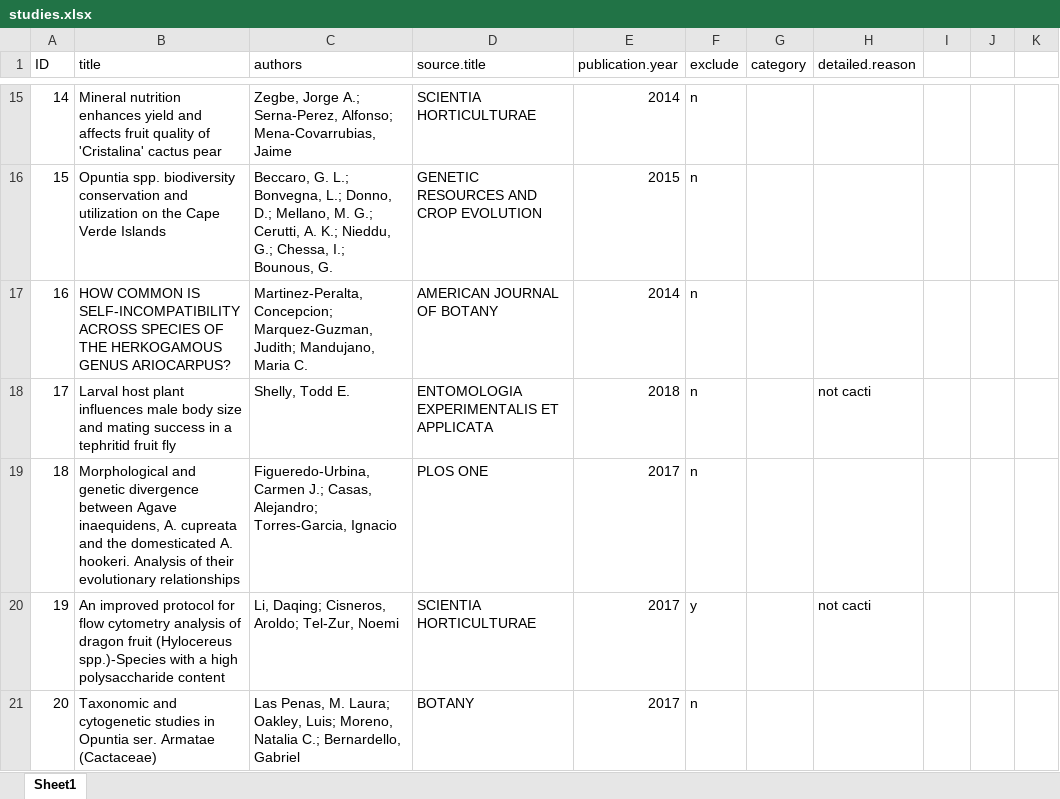
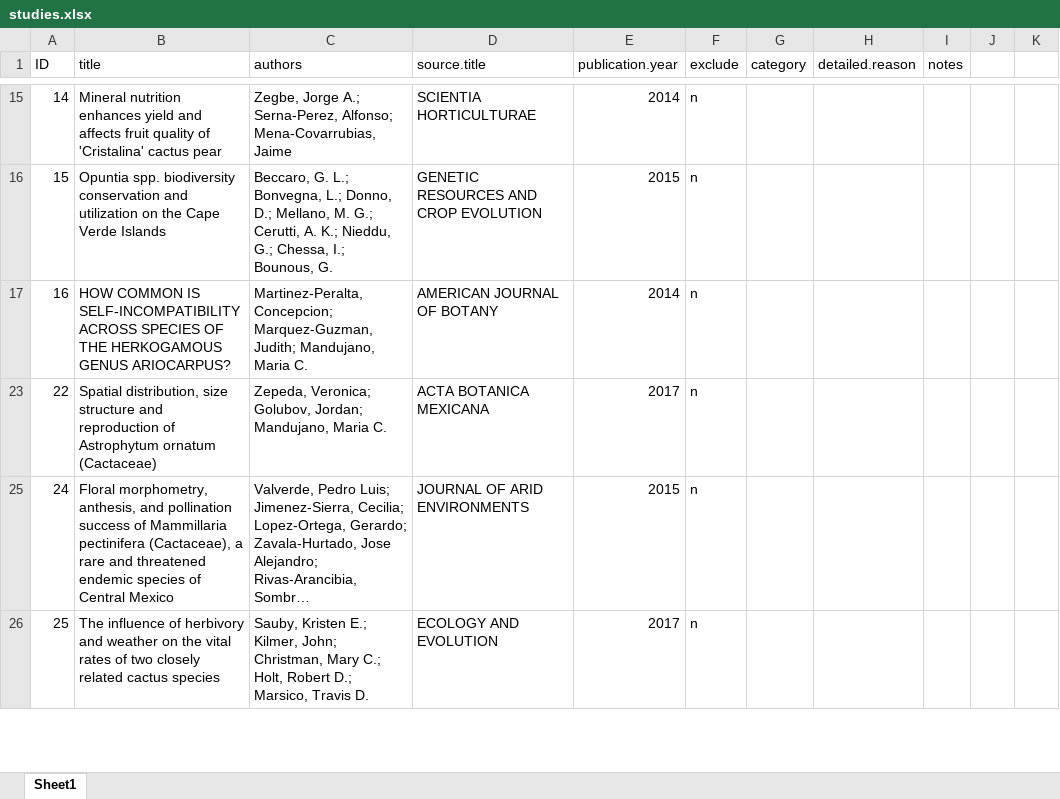
Before and after one commit to maloryowen/BCDM_Meta_Ch1, an Excel workbook: studies.xlsx, sheet Sheet1, drawn as a sheet; only a part is shown, gaps mark what is left out; the shorter side is filled out with more unchanged rows; long unchanged cells end in …; values as stored, in another font and other column widths than the file's, no borders; the diff covers the shown part only; the diff names each change by its address in the sheet, - before the commit and + after, or states it on an @@ line.

Commit message:
pdfs for full text screen studies file listing full text screenings

```diff
--- a/studies.xlsx (sheet Sheet1)
+++ b/studies.xlsx (sheet Sheet1)
-I1: (empty)
+I1: notes
-row 18: 17 | Larval host plant influences male body size and mating success in a tephritid fruit fly | Shelly, Todd E. | ENTOMOLOGIA EXPERIMENTALIS ET APPLICATA | 2018 | n |  | not cacti
-row 19: 18 | Morphological and genetic divergence between Agave inaequidens, A. cupreata and the domesticated A. hookeri. Analysis of their evolutionary relationships | Figueredo-Urbina, Carmen J.; Casas, Alejandro; Torres-Garcia, Ignacio | PLOS ONE | 2017 | n
-row 20: 19 | An improved protocol for flow cytometry analysis of dragon fruit (Hylocereus spp.)-Species with a high polysaccharide content | Li, Daqing; Cisneros, Aroldo; Tel-Zur, Noemi | SCIENTIA HORTICULTURAE | 2017 | y |  | not cacti
-row 21: 20 | Taxonomic and cytogenetic studies in Opuntia ser. Armatae (Cactaceae) | Las Penas, M. Laura; Oakley, Luis; Moreno, Natalia C.; Bernardello, Gabriel | BOTANY | 2017 | n
```
Also changed, not shown: 253 removed rows and 2 edited cells elsewhere in this sheet, hidden cells, 39 other files.
